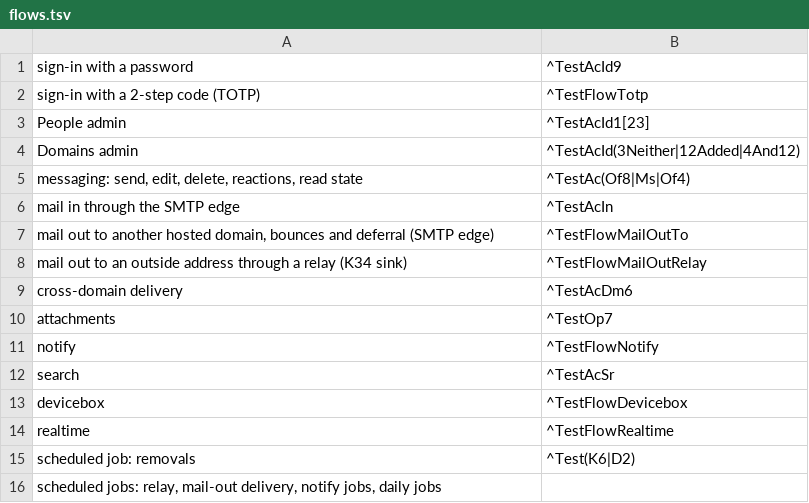
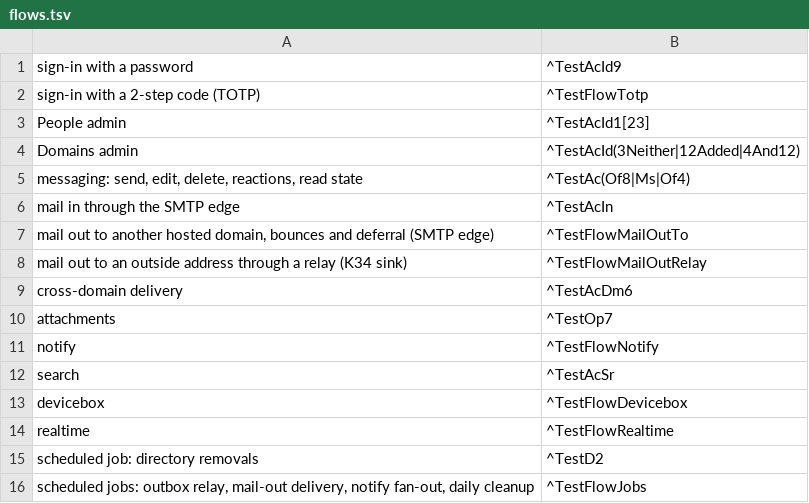
Before and after one commit to d31ma/MESAIL, a TSV file: scripts/int/flows.tsv, drawn as a sheet.

```diff
--- a/scripts/int/flows.tsv
+++ b/scripts/int/flows.tsv
@@ -14,3 +14,3 @@ devicebox	^TestFlowDevicebox
 realtime	^TestFlowRealtime
-scheduled job: removals	^Test(K6|D2)
-scheduled jobs: relay, mail-out delivery, notify jobs, daily jobs	
+scheduled job: directory removals	^TestD2
+scheduled jobs: outbox relay, mail-out delivery, notify fan-out, daily cleanup	^TestFlowJobs
```
Also changed, not shown: 2 other files.
